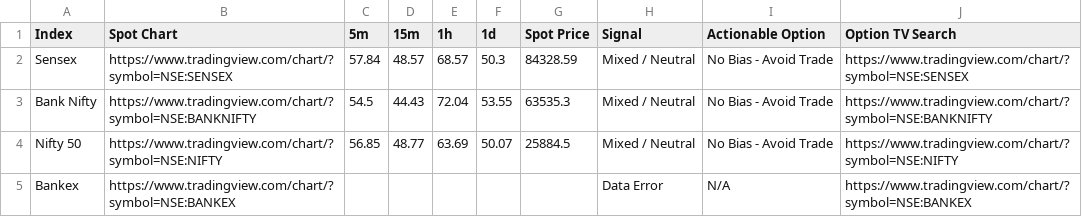
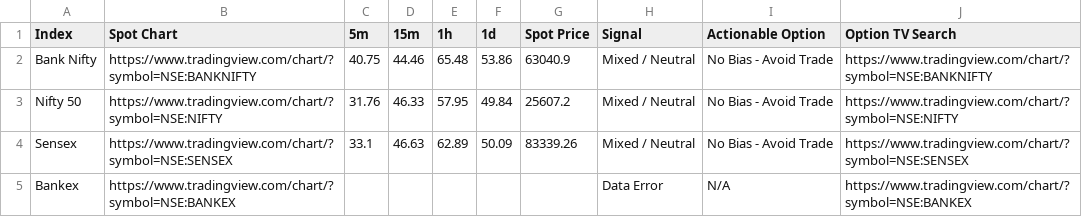
Before and after one commit to alok7d7-ux/my-nto-scanner-option, a CSV file: nto_scan_results.csv, drawn as a sheet.

```diff
--- a/nto_scan_results.csv
+++ b/nto_scan_results.csv
@@ -1,5 +1,5 @@
 Index,Spot Chart,5m,15m,1h,1d,Spot Price,Signal,Actionable Option,Option TV Search
-Sensex,https://www.tradingview.com/chart/?symbol=NSE:SENSEX,57.84,48.57,68.57,50.3,84328.59,Mixed / Neutral,No Bias - Avoid Trade,https://www.tradingview.com/chart/?symbol=NSE:SENSEX
-Bank Nifty,https://www.tradingview.com/chart/?symbol=NSE:BANKNIFTY,54.5,44.43,72.04,53.55,63535.3,Mixed / Neutral,No Bias - Avoid Trade,https://www.tradingview.com/chart/?symbol=NSE:BANKNIFTY
-Nifty 50,https://www.tradingview.com/chart/?symbol=NSE:NIFTY,56.85,48.77,63.69,50.07,25884.5,Mixed / Neutral,No Bias - Avoid Trade,https://www.tradingview.com/chart/?symbol=NSE:NIFTY
+Bank Nifty,https://www.tradingview.com/chart/?symbol=NSE:BANKNIFTY,40.75,44.46,65.48,53.86,63040.9,Mixed / Neutral,No Bias - Avoid Trade,https://www.tradingview.com/chart/?symbol=NSE:BANKNIFTY
+Nifty 50,https://www.tradingview.com/chart/?symbol=NSE:NIFTY,31.76,46.33,57.95,49.84,25607.2,Mixed / Neutral,No Bias - Avoid Trade,https://www.tradingview.com/chart/?symbol=NSE:NIFTY
+Sensex,https://www.tradingview.com/chart/?symbol=NSE:SENSEX,33.1,46.63,62.89,50.09,83339.26,Mixed / Neutral,No Bias - Avoid Trade,https://www.tradingview.com/chart/?symbol=NSE:SENSEX
 Bankex,https://www.tradingview.com/chart/?symbol=NSE:BANKEX,,,,,,Data Error,N/A,https://www.tradingview.com/chart/?symbol=NSE:BANKEX
```
